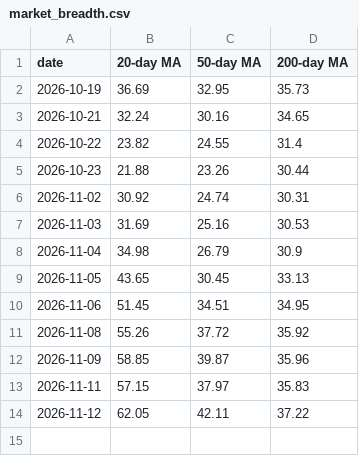
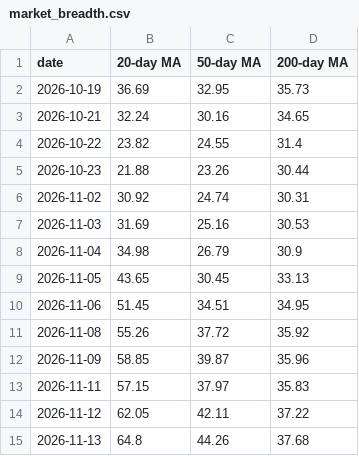
Before and after one commit to coolkarnee/stock_buy_alert_tgbot, a CSV file: artifacts/market_breadth.csv, drawn as a sheet.

```diff
--- a/artifacts/market_breadth.csv
+++ b/artifacts/market_breadth.csv
@@ -14 +14,2 @@ date,20-day MA,50-day MA,200-day MA
 2026-11-12,62.05,42.11,37.22
+2026-11-13,64.8,44.26,37.68
```
Also changed, not shown: artifacts/market_regimes.csv, artifacts/signal_history.csv, 1 other file.
